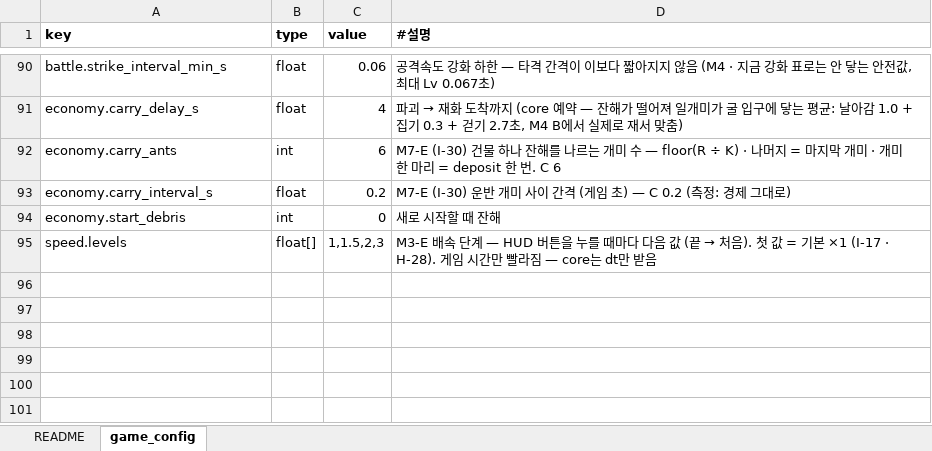
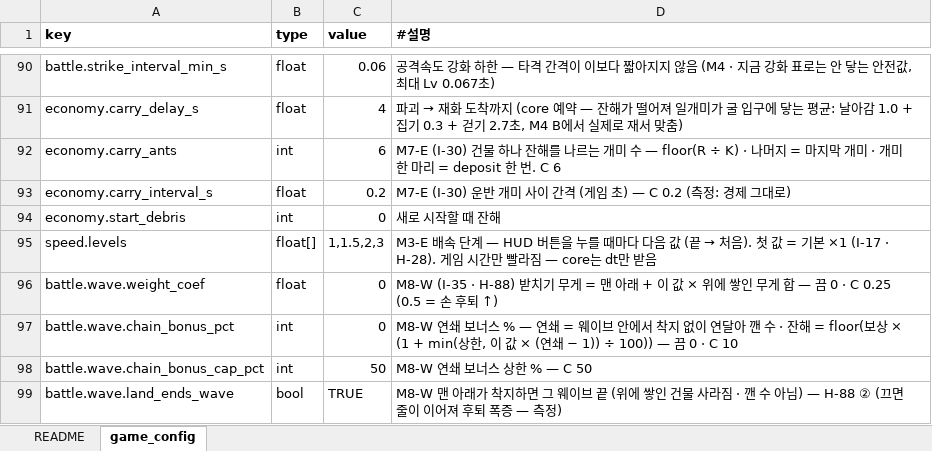
Before and after one commit to chajuseong/crumble-ant, an Excel workbook: design/tables/config.xlsx, sheet game_config, drawn as a sheet; only a part is shown, gaps mark what is left out; values as stored, in another font and other column widths than the file's, no borders; the diff names each change by its address in the sheet, - before the commit and + after, or states it on an @@ line.

```diff
--- a/design/tables/config.xlsx (sheet game_config)
+++ b/design/tables/config.xlsx (sheet game_config)
+row 96: battle.wave.weight_coef | float | 0 | M8-W (I-35 · H-88) 받치기 무게 = 맨 아래 + 이 값 × 위에 쌓인 무게 합 — 끔 0 · C 0.25 (0.5 = 손 후퇴 ↑)
+row 97: battle.wave.chain_bonus_pct | int | 0 | M8-W 연쇄 보너스 % — 연쇄 = 웨이브 안에서 착지 없이 연달아 깬 수 · 잔해 = floor(보상 × (1 + min(상한, 이 값 × (연쇄 − 1)) ÷ 100)) — 끔 0 · C 10
+row 98: battle.wave.chain_bonus_cap_pct | int | 50 | M8-W 연쇄 보너스 상한 % — C 50
+row 99: battle.wave.land_ends_wave | bool | TRUE | M8-W 맨 아래가 착지하면 그 웨이브 끝 (위에 쌓인 건물 사라짐 · 깬 수 아님) — H-88 ② (끄면 줄이 이어져 후퇴 폭증 — 측정)
```
Also changed, not shown: design/tables/fx.xlsx, design/tables/stages.xlsx, 9 other files.
